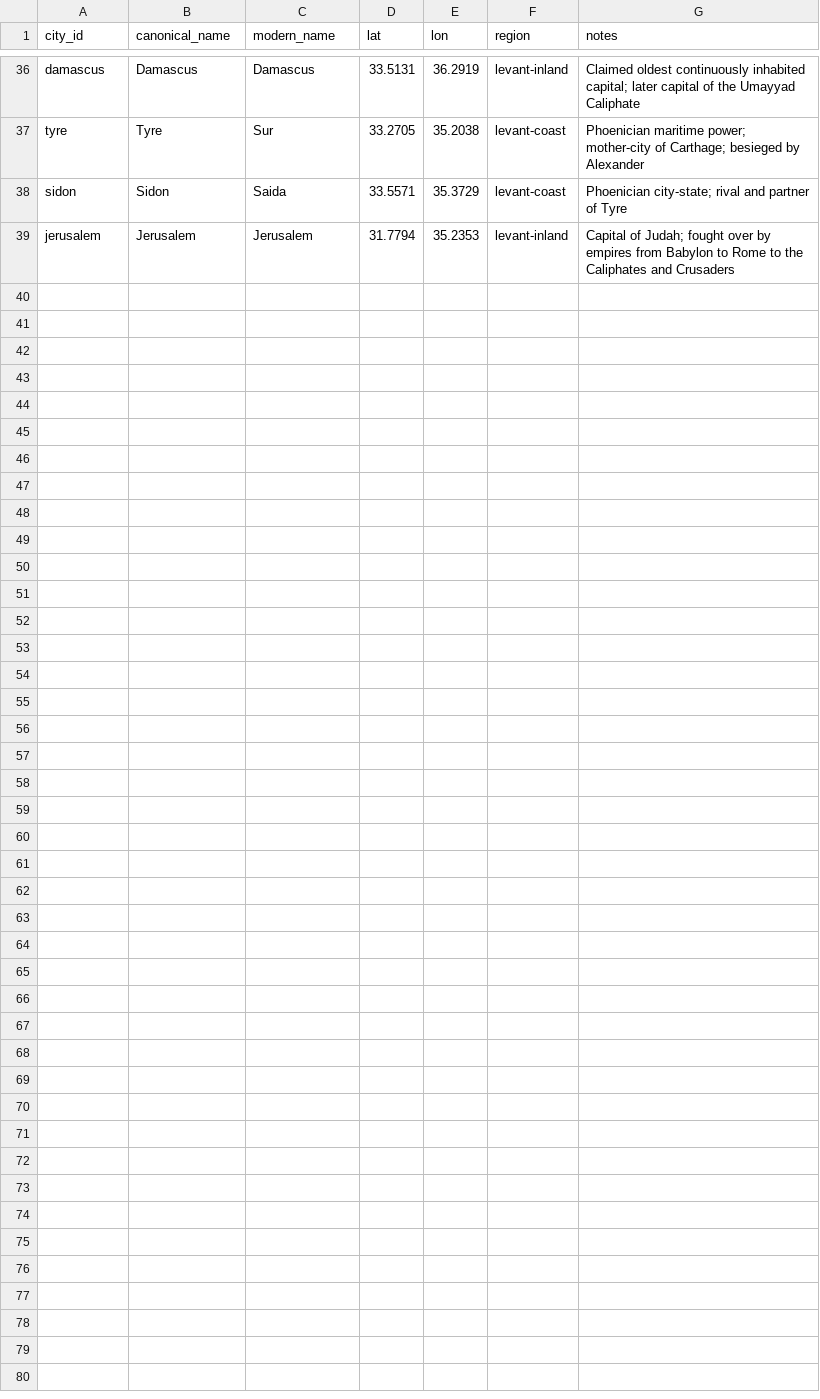
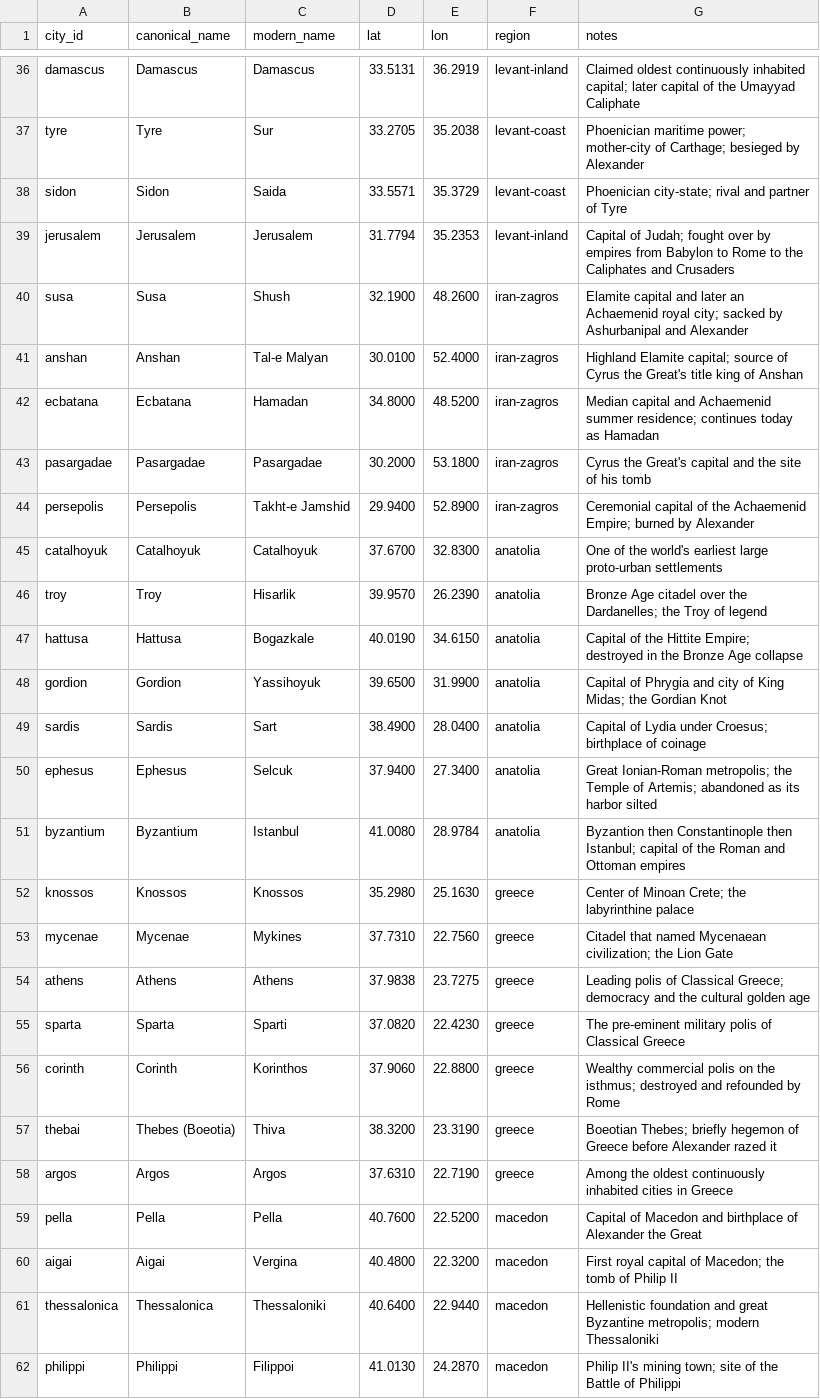
Before and after one commit to paleomitchelljs/timeline, a CSV file: data/cities.csv, drawn as a sheet; only a part is shown, gaps mark what is left out; the diff names each change by its address in the sheet, - before the commit and + after, or states it on an @@ line.

Commit message:
Zagros to Macedon

```diff
--- a/data/cities.csv
+++ b/data/cities.csv
+row 40: susa | Susa | Shush | 32.1900 | 48.2600 | iran-zagros | Elamite capital and later an Achaemenid royal city; sacked by Ashurbanipal and Alexander
+row 41: anshan | Anshan | Tal-e Malyan | 30.0100 | 52.4000 | iran-zagros | Highland Elamite capital; source of Cyrus the Great's title king of Anshan
+row 42: ecbatana | Ecbatana | Hamadan | 34.8000 | 48.5200 | iran-zagros | Median capital and Achaemenid summer residence; continues today as Hamadan
+row 43: pasargadae | Pasargadae | Pasargadae | 30.2000 | 53.1800 | iran-zagros | Cyrus the Great's capital and the site of his tomb
+row 44: persepolis | Persepolis | Takht-e Jamshid | 29.9400 | 52.8900 | iran-zagros | Ceremonial capital of the Achaemenid Empire; burned by Alexander
+row 45: catalhoyuk | Catalhoyuk | Catalhoyuk | 37.6700 | 32.8300 | anatolia | One of the world's earliest large proto-urban settlements
+row 46: troy | Troy | Hisarlik | 39.9570 | 26.2390 | anatolia | Bronze Age citadel over the Dardanelles; the Troy of legend
+row 47: hattusa | Hattusa | Bogazkale | 40.0190 | 34.6150 | anatolia | Capital of the Hittite Empire; destroyed in the Bronze Age collapse
+row 48: gordion | Gordion | Yassihoyuk | 39.6500 | 31.9900 | anatolia | Capital of Phrygia and city of King Midas; the Gordian Knot
+row 49: sardis | Sardis | Sart | 38.4900 | 28.0400 | anatolia | Capital of Lydia under Croesus; birthplace of coinage
+row 50: ephesus | Ephesus | Selcuk | 37.9400 | 27.3400 | anatolia | Great Ionian-Roman metropolis; the Temple of Artemis; abandoned as its harbor silted
+row 51: byzantium | Byzantium | Istanbul | 41.0080 | 28.9784 | anatolia | Byzantion then Constantinople then Istanbul; capital of the Roman and Ottoman empires
+row 52: knossos | Knossos | Knossos | 35.2980 | 25.1630 | greece | Center of Minoan Crete; the labyrinthine palace
+row 53: mycenae | Mycenae | Mykines | 37.7310 | 22.7560 | greece | Citadel that named Mycenaean civilization; the Lion Gate
+row 54: athens | Athens | Athens | 37.9838 | 23.7275 | greece | Leading polis of Classical Greece; democracy and the cultural golden age
+row 55: sparta | Sparta | Sparti | 37.0820 | 22.4230 | greece | The pre-eminent military polis of Classical Greece
+row 56: corinth | Corinth | Korinthos | 37.9060 | 22.8800 | greece | Wealthy commercial polis on the isthmus; destroyed and refounded by Rome
+row 57: thebai | Thebes (Boeotia) | Thiva | 38.3200 | 23.3190 | greece | Boeotian Thebes; briefly hegemon of Greece before Alexander razed it
+row 58: argos | Argos | Argos | 37.6310 | 22.7190 | greece | Among the oldest continuously inhabited cities in Greece
+row 59: pella | Pella | Pella | 40.7600 | 22.5200 | macedon | Capital of Macedon and birthplace of Alexander the Great
+row 60: aigai | Aigai | Vergina | 40.4800 | 22.3200 | macedon | First royal capital of Macedon; the tomb of Philip II
+row 61: thessalonica | Thessalonica | Thessaloniki | 40.6400 | 22.9440 | macedon | Hellenistic foundation and great Byzantine metropolis; modern Thessaloniki
+row 62: philippi | Philippi | Filippoi | 41.0130 | 24.2870 | macedon | Philip II's mining town; site of the Battle of Philippi
```
Also changed, not shown: data/names.csv, 3 other files.
